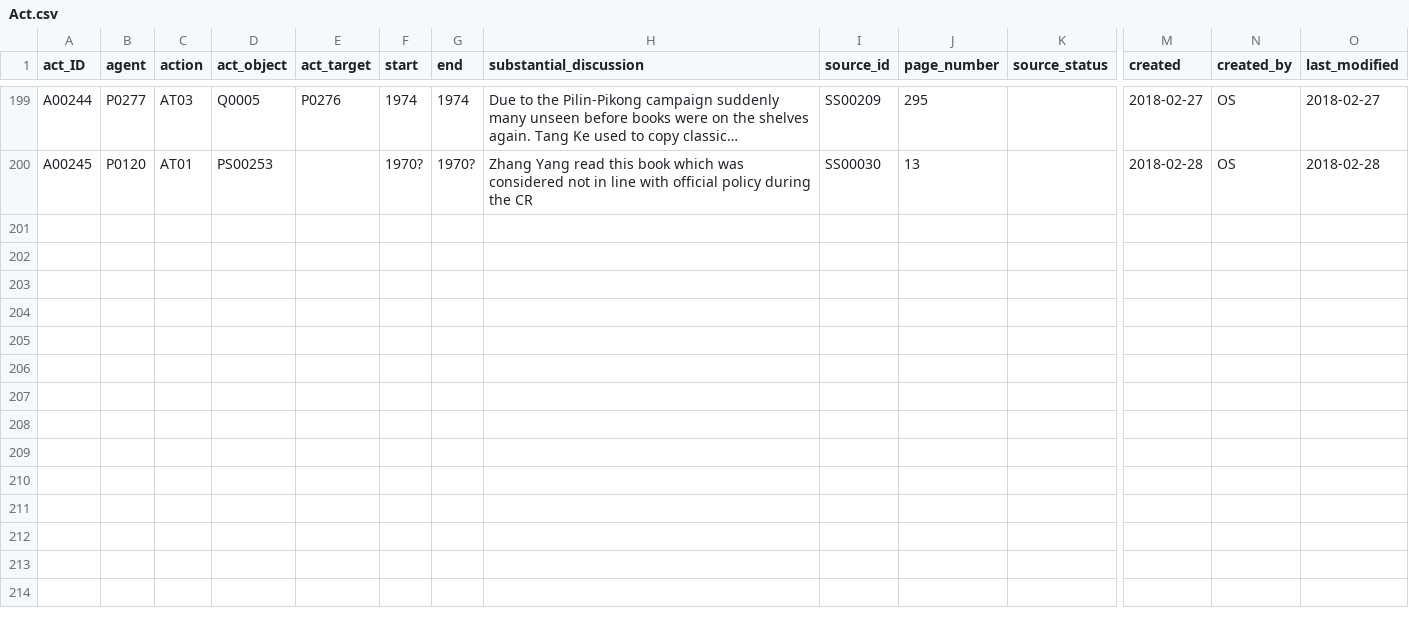
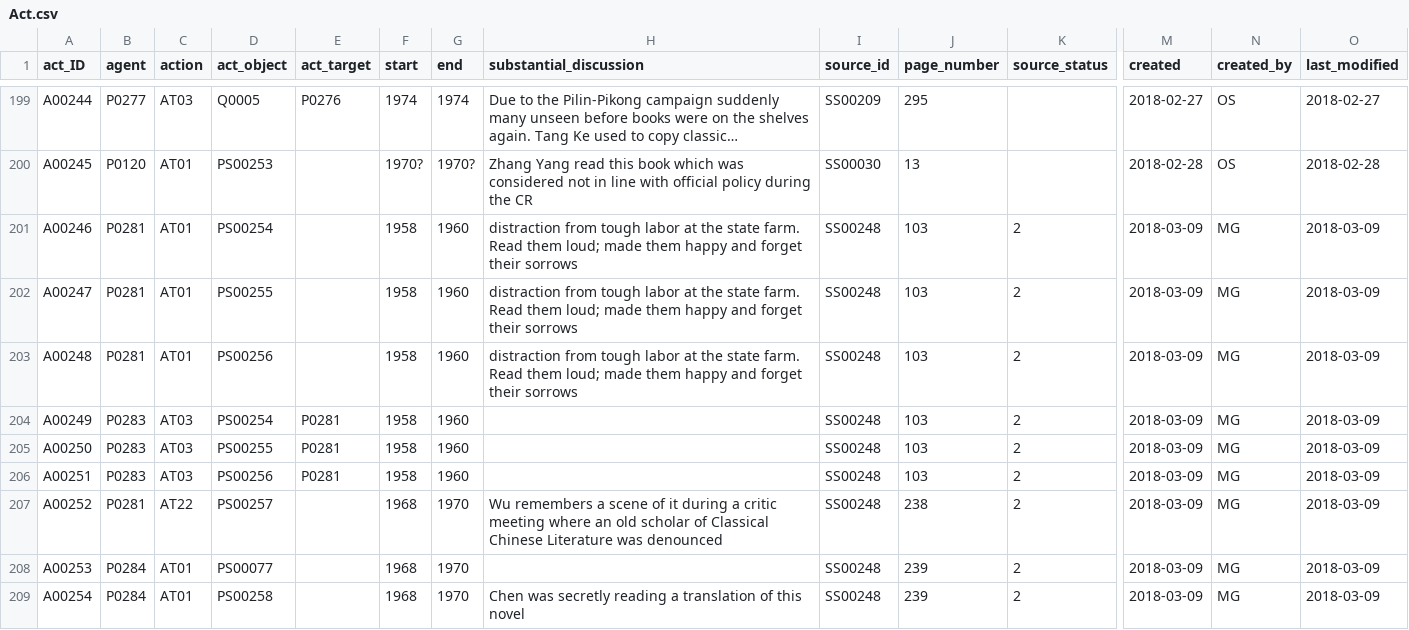
Before and after one commit to readchina/ReadAct, a CSV file: data/Act.csv, drawn as a sheet; only a part is shown, gaps mark what is left out; long unchanged cells end in …; rows hold the shown columns only; the diff names each change by its address in the sheet, - before the commit and + after, or states it on an @@ line.

```diff
--- a/data/Act.csv
+++ b/data/Act.csv
+row 201: A00246 | P0281 | AT01 | PS00254 |  | 1958 | 1960 | distraction from tough labor at the state farm. Read them loud; made them happy and forget their sorrows | SS00248 | 103 | 2 | 2018-03-09 | MG | 2018-03-09
+row 202: A00247 | P0281 | AT01 | PS00255 |  | 1958 | 1960 | distraction from tough labor at the state farm. Read them loud; made them happy and forget their sorrows | SS00248 | 103 | 2 | 2018-03-09 | MG | 2018-03-09
+row 203: A00248 | P0281 | AT01 | PS00256 |  | 1958 | 1960 | distraction from tough labor at the state farm. Read them loud; made them happy and forget their sorrows | SS00248 | 103 | 2 | 2018-03-09 | MG | 2018-03-09
+row 204: A00249 | P0283 | AT03 | PS00254 | P0281 | 1958 | 1960 |  | SS00248 | 103 | 2 | 2018-03-09 | MG | 2018-03-09
+row 205: A00250 | P0283 | AT03 | PS00255 | P0281 | 1958 | 1960 |  | SS00248 | 103 | 2 | 2018-03-09 | MG | 2018-03-09
+row 206: A00251 | P0283 | AT03 | PS00256 | P0281 | 1958 | 1960 |  | SS00248 | 103 | 2 | 2018-03-09 | MG | 2018-03-09
+row 207: A00252 | P0281 | AT22 | PS00257 |  | 1968 | 1970 | Wu remembers a scene of it during a critic meeting where an old scholar of Classical Chinese Literature was denounced | SS00248 | 238 | 2 | 2018-03-09 | MG | 2018-03-09
+row 208: A00253 | P0284 | AT01 | PS00077 |  | 1968 | 1970 |  | SS00248 | 239 | 2 | 2018-03-09 | MG | 2018-03-09
+row 209: A00254 | P0284 | AT01 | PS00258 |  | 1968 | 1970 | Chen was secretly reading a translation of this novel | SS00248 | 239 | 2 | 2018-03-09 | MG | 2018-03-09
```
Also changed, not shown: data/Person.csv, data/PrimarySource.csv, 1 other file.
